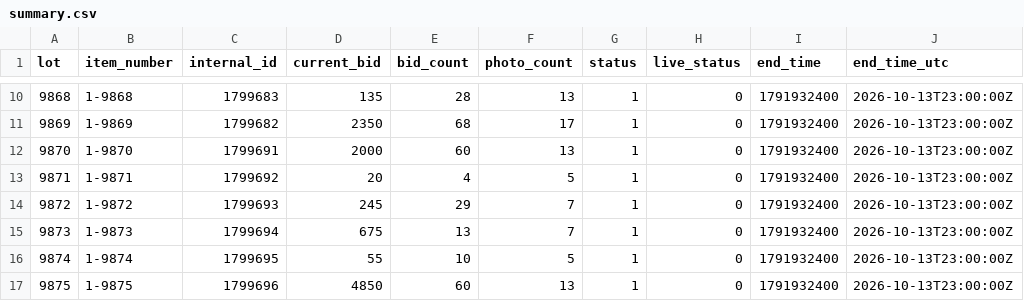
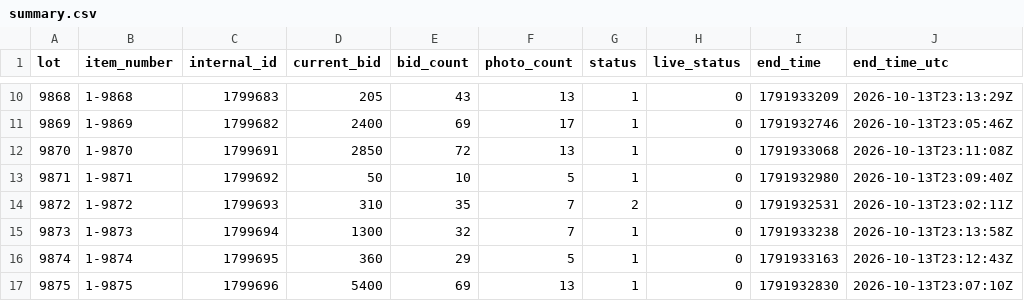
Before and after one commit to hatchmiw/orbitbid-auctions, a CSV file: auctions/2064/summary.csv, drawn as a sheet; only a part is shown, gaps mark what is left out; the diff covers the shown part only; the diff names each change by its address in the sheet, - before the commit and + after, or states it on an @@ line.

```diff
--- a/auctions/2064/summary.csv
+++ b/auctions/2064/summary.csv
-D10 (current_bid): 135
+D10 (current_bid): 205
-E10 (bid_count): 28
+E10 (bid_count): 43
-I10 (end_time): 1791932400
+I10 (end_time): 1791933209
-J10 (end_time_utc): 2026-10-13T23:00:00Z
+J10 (end_time_utc): 2026-10-13T23:13:29Z
-D11 (current_bid): 2350
+D11 (current_bid): 2400
-E11 (bid_count): 68
+E11 (bid_count): 69
-I11 (end_time): 1791932400
+I11 (end_time): 1791932746
-J11 (end_time_utc): 2026-10-13T23:00:00Z
+J11 (end_time_utc): 2026-10-13T23:05:46Z
-D12 (current_bid): 2000
+D12 (current_bid): 2850
-E12 (bid_count): 60
+E12 (bid_count): 72
-I12 (end_time): 1791932400
+I12 (end_time): 1791933068
-J12 (end_time_utc): 2026-10-13T23:00:00Z
+J12 (end_time_utc): 2026-10-13T23:11:08Z
-D13 (current_bid): 20
+D13 (current_bid): 50
-E13 (bid_count): 4
+E13 (bid_count): 10
-I13 (end_time): 1791932400
+I13 (end_time): 1791932980
-J13 (end_time_utc): 2026-10-13T23:00:00Z
+J13 (end_time_utc): 2026-10-13T23:09:40Z
-D14 (current_bid): 245
+D14 (current_bid): 310
-E14 (bid_count): 29
+E14 (bid_count): 35
-G14 (status): 1
+G14 (status): 2
-I14 (end_time): 1791932400
+I14 (end_time): 1791932531
-J14 (end_time_utc): 2026-10-13T23:00:00Z
+J14 (end_time_utc): 2026-10-13T23:02:11Z
-D15 (current_bid): 675
+D15 (current_bid): 1300
-E15 (bid_count): 13
+E15 (bid_count): 32
-I15 (end_time): 1791932400
+I15 (end_time): 1791933238
-J15 (end_time_utc): 2026-10-13T23:00:00Z
+J15 (end_time_utc): 2026-10-13T23:13:58Z
-D16 (current_bid): 55
+D16 (current_bid): 360
-E16 (bid_count): 10
+E16 (bid_count): 29
-I16 (end_time): 1791932400
+I16 (end_time): 1791933163
-J16 (end_time_utc): 2026-10-13T23:00:00Z
+J16 (end_time_utc): 2026-10-13T23:12:43Z
-D17 (current_bid): 4850
+D17 (current_bid): 5400
-E17 (bid_count): 60
+E17 (bid_count): 69
-I17 (end_time): 1791932400
+I17 (end_time): 1791932830
-J17 (end_time_utc): 2026-10-13T23:00:00Z
+J17 (end_time_utc): 2026-10-13T23:07:10Z
```
Also changed, not shown: 56 edited cells elsewhere in this file, auctions/2064/price-history.csv, 3 other files.
